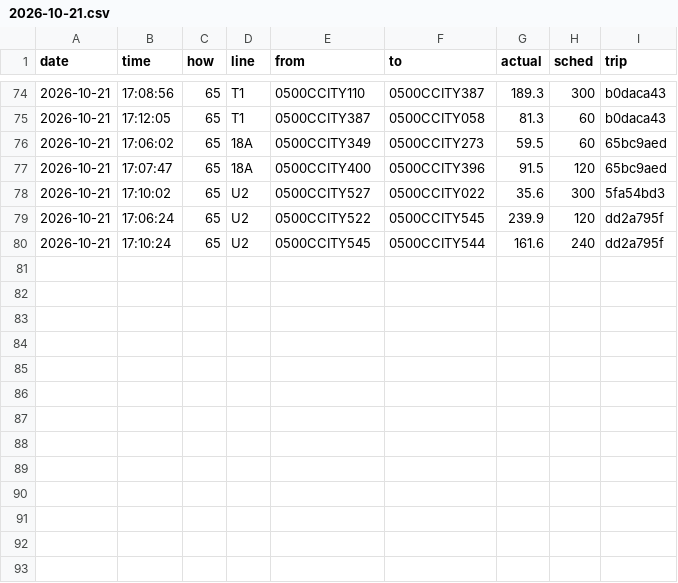
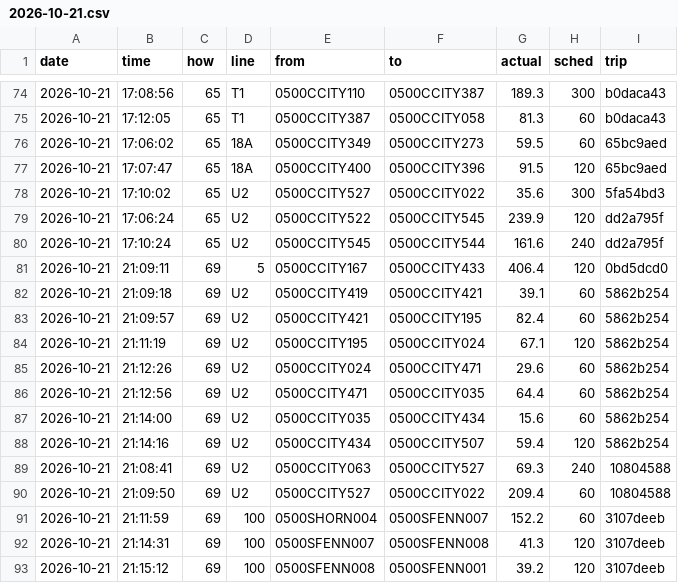
Before and after one commit to maxwilliamfoster-sys/the-route, a CSV file: crossings/2026-10-21.csv, drawn as a sheet; only a part is shown, gaps mark what is left out.

```diff
--- a/crossings/2026-10-21.csv
+++ b/crossings/2026-10-21.csv
@@ -80 +80,14 @@ date,time,how,line,from,to,actual,sched,trip
 2026-10-21,17:10:24,65,U2,0500CCITY545,0500CCITY544,161.6,240,dd2a795f
+2026-10-21,21:09:11,69,5,0500CCITY167,0500CCITY433,406.4,120,0bd5dcd0
+2026-10-21,21:09:18,69,U2,0500CCITY419,0500CCITY421,39.1,60,5862b254
+2026-10-21,21:09:57,69,U2,0500CCITY421,0500CCITY195,82.4,60,5862b254
+2026-10-21,21:11:19,69,U2,0500CCITY195,0500CCITY024,67.1,120,5862b254
+2026-10-21,21:12:26,69,U2,0500CCITY024,0500CCITY471,29.6,60,5862b254
+2026-10-21,21:12:56,69,U2,0500CCITY471,0500CCITY035,64.4,60,5862b254
+2026-10-21,21:14:00,69,U2,0500CCITY035,0500CCITY434,15.6,60,5862b254
+2026-10-21,21:14:16,69,U2,0500CCITY434,0500CCITY507,59.4,120,5862b254
+2026-10-21,21:08:41,69,U2,0500CCITY063,0500CCITY527,69.3,240,10804588
+2026-10-21,21:09:50,69,U2,0500CCITY527,0500CCITY022,209.4,60,10804588
+2026-10-21,21:11:59,69,100,0500SHORN004,0500SFENN007,152.2,60,3107deeb
+2026-10-21,21:14:31,69,100,0500SFENN007,0500SFENN008,41.3,120,3107deeb
+2026-10-21,21:15:12,69,100,0500SFENN008,0500SFENN001,39.2,120,3107deeb
```
Also changed, not shown: 1 other file.
